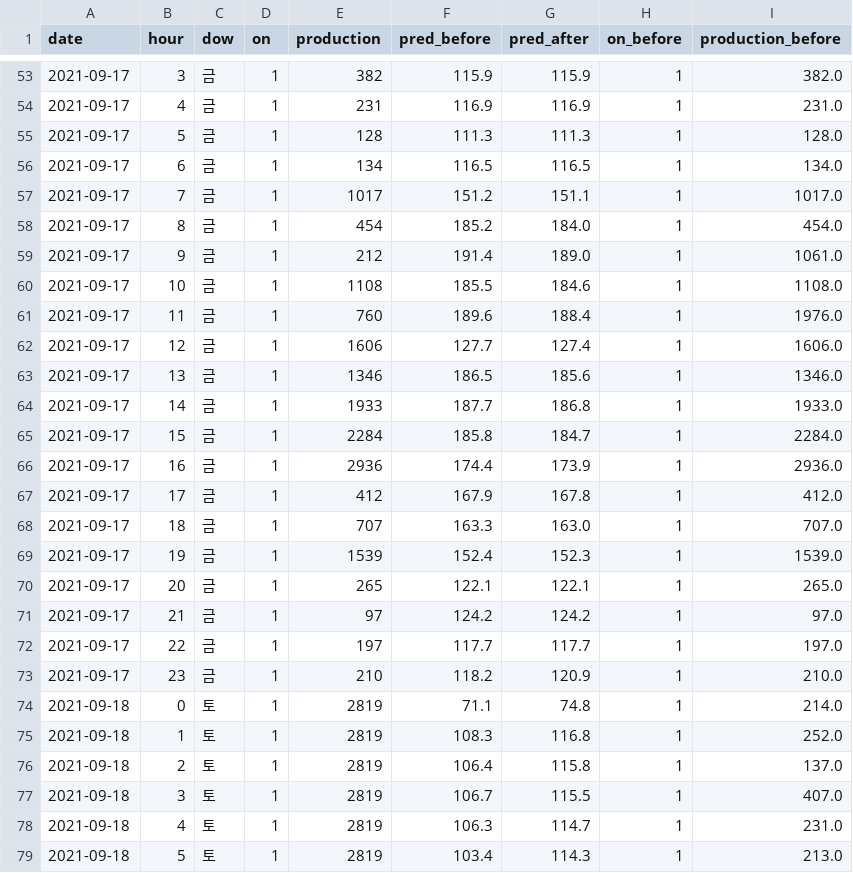
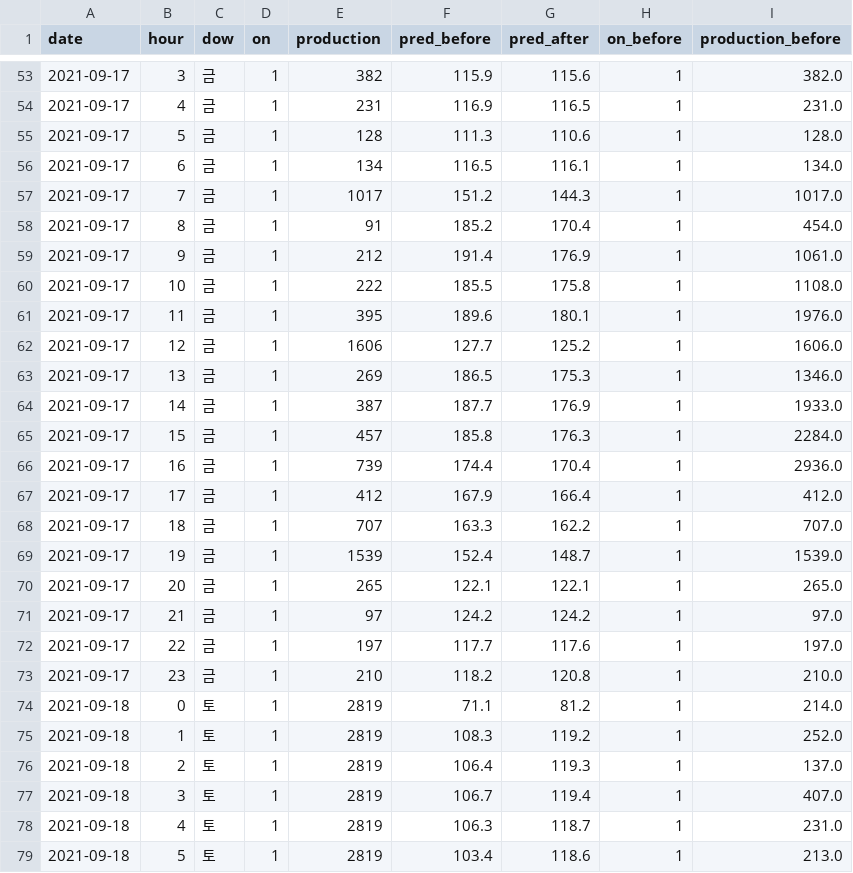
Before and after one commit to SeoHyun1024/kamp-resource-optimization-benchmark, a CSV file: plans/out/web/week_0915_ext/advice_hourly.csv, drawn as a sheet; only a part is shown, gaps mark what is left out; the diff covers the shown part only.

```diff
--- a/plans/out/web/week_0915_ext/advice_hourly.csv
+++ b/plans/out/web/week_0915_ext/advice_hourly.csv
@@ -53,27 +53,27 @@
-2021-09-17,3,금,1,382,115.9,115.9,1,382.0
-2021-09-17,4,금,1,231,116.9,116.9,1,231.0
-2021-09-17,5,금,1,128,111.3,111.3,1,128.0
-2021-09-17,6,금,1,134,116.5,116.5,1,134.0
-2021-09-17,7,금,1,1017,151.2,151.1,1,1017.0
-2021-09-17,8,금,1,454,185.2,184.0,1,454.0
-2021-09-17,9,금,1,212,191.4,189.0,1,1061.0
-2021-09-17,10,금,1,1108,185.5,184.6,1,1108.0
-2021-09-17,11,금,1,760,189.6,188.4,1,1976.0
-2021-09-17,12,금,1,1606,127.7,127.4,1,1606.0
-2021-09-17,13,금,1,1346,186.5,185.6,1,1346.0
-2021-09-17,14,금,1,1933,187.7,186.8,1,1933.0
-2021-09-17,15,금,1,2284,185.8,184.7,1,2284.0
-2021-09-17,16,금,1,2936,174.4,173.9,1,2936.0
-2021-09-17,17,금,1,412,167.9,167.8,1,412.0
-2021-09-17,18,금,1,707,163.3,163.0,1,707.0
-2021-09-17,19,금,1,1539,152.4,152.3,1,1539.0
+2021-09-17,3,금,1,382,115.9,115.6,1,382.0
+2021-09-17,4,금,1,231,116.9,116.5,1,231.0
+2021-09-17,5,금,1,128,111.3,110.6,1,128.0
+2021-09-17,6,금,1,134,116.5,116.1,1,134.0
+2021-09-17,7,금,1,1017,151.2,144.3,1,1017.0
+2021-09-17,8,금,1,91,185.2,170.4,1,454.0
+2021-09-17,9,금,1,212,191.4,176.9,1,1061.0
+2021-09-17,10,금,1,222,185.5,175.8,1,1108.0
+2021-09-17,11,금,1,395,189.6,180.1,1,1976.0
+2021-09-17,12,금,1,1606,127.7,125.2,1,1606.0
+2021-09-17,13,금,1,269,186.5,175.3,1,1346.0
+2021-09-17,14,금,1,387,187.7,176.9,1,1933.0
+2021-09-17,15,금,1,457,185.8,176.3,1,2284.0
+2021-09-17,16,금,1,739,174.4,170.4,1,2936.0
+2021-09-17,17,금,1,412,167.9,166.4,1,412.0
+2021-09-17,18,금,1,707,163.3,162.2,1,707.0
+2021-09-17,19,금,1,1539,152.4,148.7,1,1539.0
 2021-09-17,20,금,1,265,122.1,122.1,1,265.0
 2021-09-17,21,금,1,97,124.2,124.2,1,97.0
-2021-09-17,22,금,1,197,117.7,117.7,1,197.0
-2021-09-17,23,금,1,210,118.2,120.9,1,210.0
-2021-09-18,0,토,1,2819,71.1,74.8,1,214.0
-2021-09-18,1,토,1,2819,108.3,116.8,1,252.0
-2021-09-18,2,토,1,2819,106.4,115.8,1,137.0
-2021-09-18,3,토,1,2819,106.7,115.5,1,407.0
-2021-09-18,4,토,1,2819,106.3,114.7,1,231.0
-2021-09-18,5,토,1,2819,103.4,114.3,1,213.0
+2021-09-17,22,금,1,197,117.7,117.6,1,197.0
+2021-09-17,23,금,1,210,118.2,120.8,1,210.0
+2021-09-18,0,토,1,2819,71.1,81.2,1,214.0
+2021-09-18,1,토,1,2819,108.3,119.2,1,252.0
+2021-09-18,2,토,1,2819,106.4,119.3,1,137.0
+2021-09-18,3,토,1,2819,106.7,119.4,1,407.0
+2021-09-18,4,토,1,2819,106.3,118.7,1,231.0
+2021-09-18,5,토,1,2819,103.4,118.6,1,213.0
```
Also changed, not shown: 124 edited cells elsewhere in this file, plans/out/web/backtest_0908/moves.csv, plans/out/web/backtest_0908_ext/advice_hourly.csv, 34 other files.
